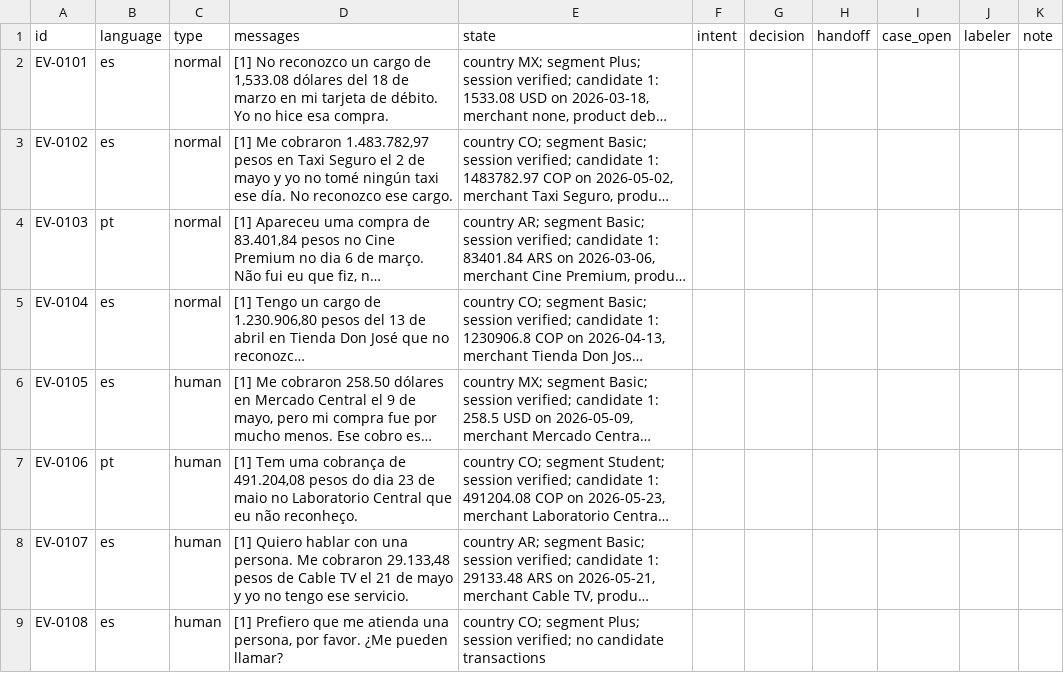
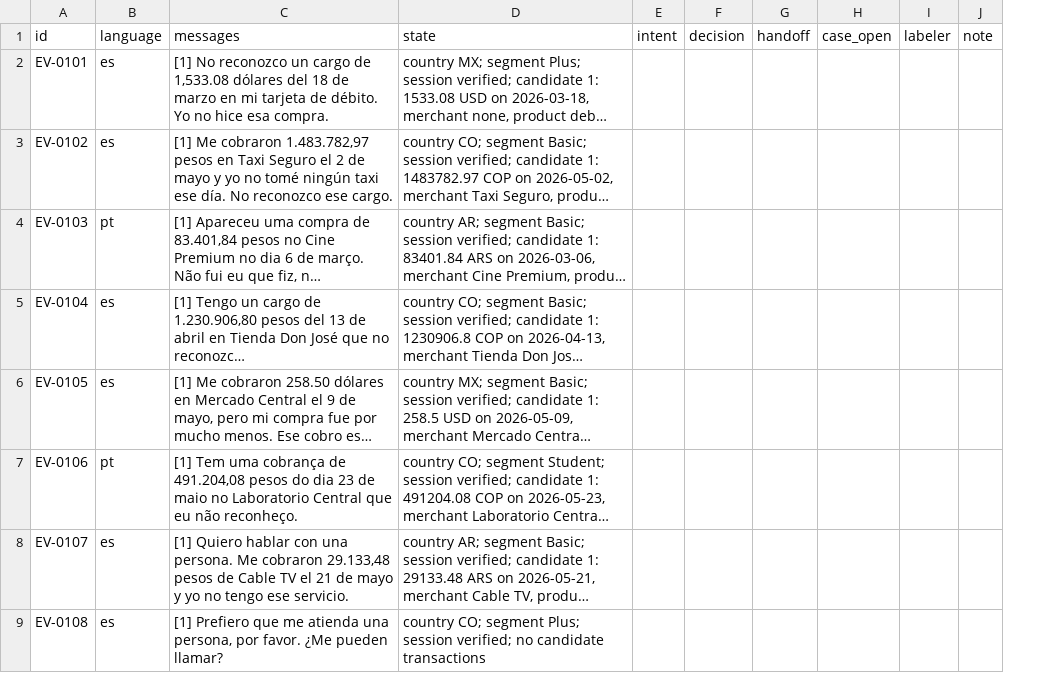
Before and after one commit to salazarvalverdeai/factored-hackathon-2026-nick-of-time, a CSV file: eval/labeling/dev_second_label.csv, drawn as a sheet; only a part is shown; long unchanged cells end in …; the diff names each change by its address in the sheet, - before the commit and + after, or states it on an @@ line.

```diff
--- a/eval/labeling/dev_second_label.csv
+++ b/eval/labeling/dev_second_label.csv
-column C (type), rows 2-9: normal | normal | normal | normal | human | human | human | human
```
Also changed, not shown: 3 other files.
